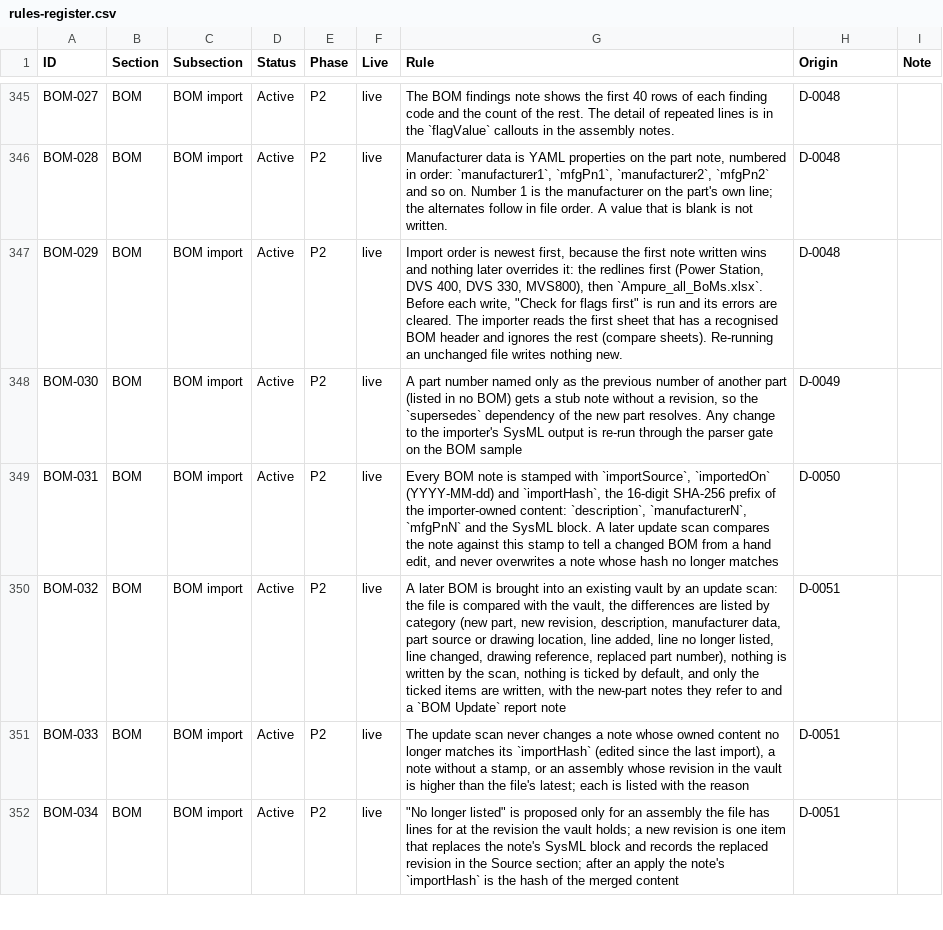
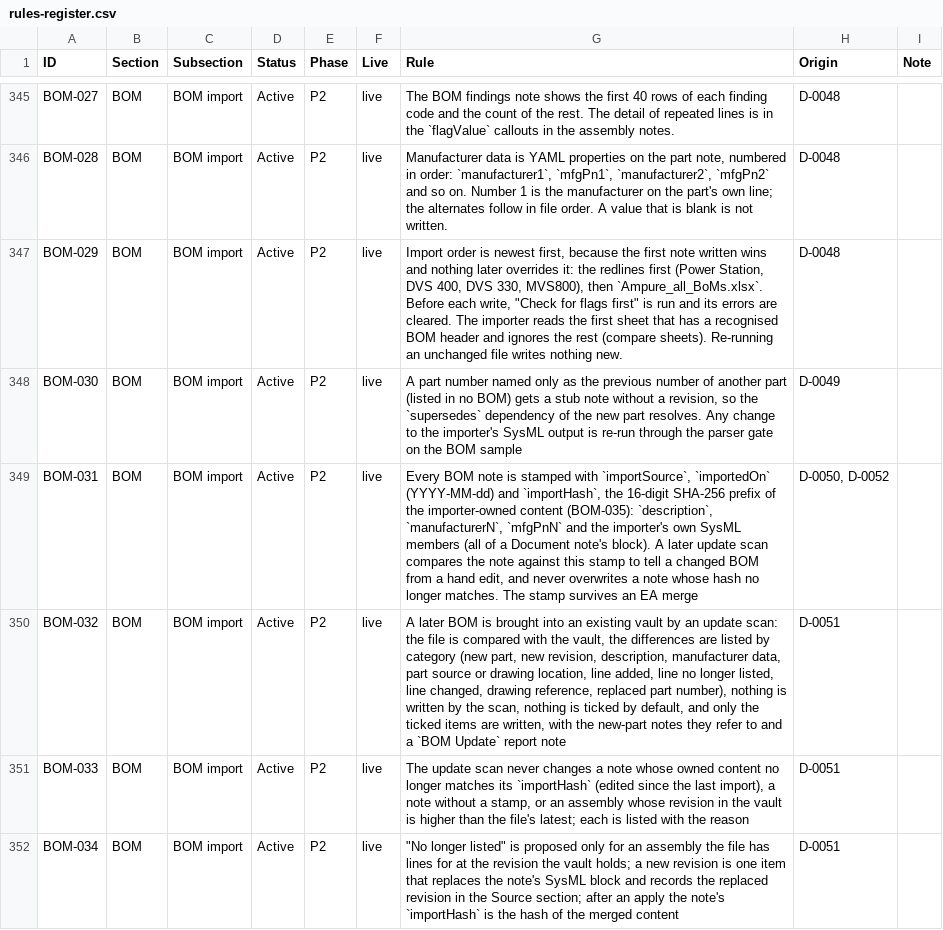
Before and after one commit to spencerskelly/MDSE_v2, a CSV file: governance/register/rules-register.csv, drawn as a sheet; only a part is shown, gaps mark what is left out; the diff covers the shown part only.

```diff
--- a/governance/register/rules-register.csv
+++ b/governance/register/rules-register.csv
@@ -348,3 +348,3 @@ BOM-029,BOM,BOM import,Active,P2,live,"Import order is newest first, because the
 BOM-030,BOM,BOM import,Active,P2,live,"A part number named only as the previous number of another part (listed in no BOM) gets a stub note without a revision, so the `supersedes` dependency of the new part resolves. Any change to the importer's SysML output is re-run through the parser gate on the BOM sample",D-0049,
-BOM-031,BOM,BOM import,Active,P2,live,"Every BOM note is stamped with `importSource`, `importedOn` (YYYY-MM-dd) and `importHash`, the 16-digit SHA-256 prefix of the importer-owned content: `description`, `manufacturerN`, `mfgPnN` and the SysML block. A later update scan compares the note against this stamp to tell a changed BOM from a hand edit, and never overwrites a note whose hash no longer matches",D-0050,
+BOM-031,BOM,BOM import,Active,P2,live,"Every BOM note is stamped with `importSource`, `importedOn` (YYYY-MM-dd) and `importHash`, the 16-digit SHA-256 prefix of the importer-owned content (BOM-035): `description`, `manufacturerN`, `mfgPnN` and the importer's own SysML members (all of a Document note's block). A later update scan compares the note against this stamp to tell a changed BOM from a hand edit, and never overwrites a note whose hash no longer matches. The stamp survives an EA merge","D-0050, D-0052",
 BOM-032,BOM,BOM import,Active,P2,live,"A later BOM is brought into an existing vault by an update scan: the file is compared with the vault, the differences are listed by category (new part, new revision, description, manufacturer data, part source or drawing location, line added, line no longer listed, line changed, drawing reference, replaced part number), nothing is written by the scan, nothing is ticked by default, and only the ticked items are written, with the new-part notes they refer to and a `BOM Update` report note",D-0051,
```
Also changed, not shown: 2 added rows elsewhere in this file, 12 other files.
